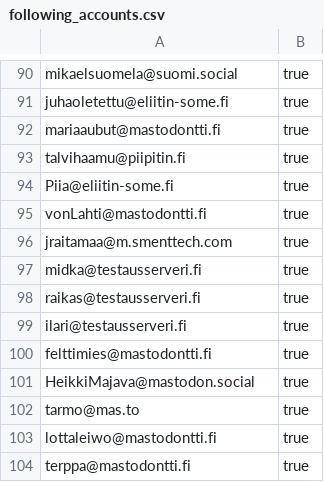
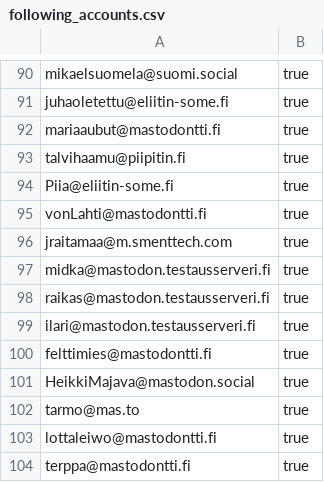
Before and after one commit to ronilaukkarinen/finnish-mastodon-users, a CSV file: following_accounts.csv, drawn as a sheet; only a part is shown, gaps mark what is left out.

Commit message:
Fix testausserveri

```diff
--- a/following_accounts.csv
+++ b/following_accounts.csv
@@ -96,5 +96,5 @@ vonLahti@mastodontti.fi, true
 jraitamaa@m.smenttech.com, true
-midka@testausserveri.fi, true
-raikas@testausserveri.fi, true
-ilari@testausserveri.fi, true
+midka@mastodon.testausserveri.fi, true
+raikas@mastodon.testausserveri.fi, true
+ilari@mastodon.testausserveri.fi, true
 felttimies@mastodontti.fi, true
```
